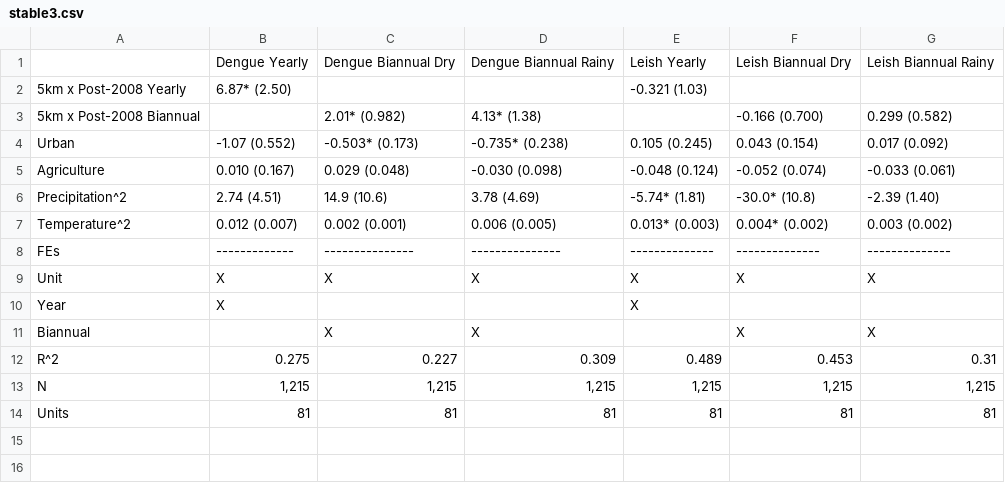
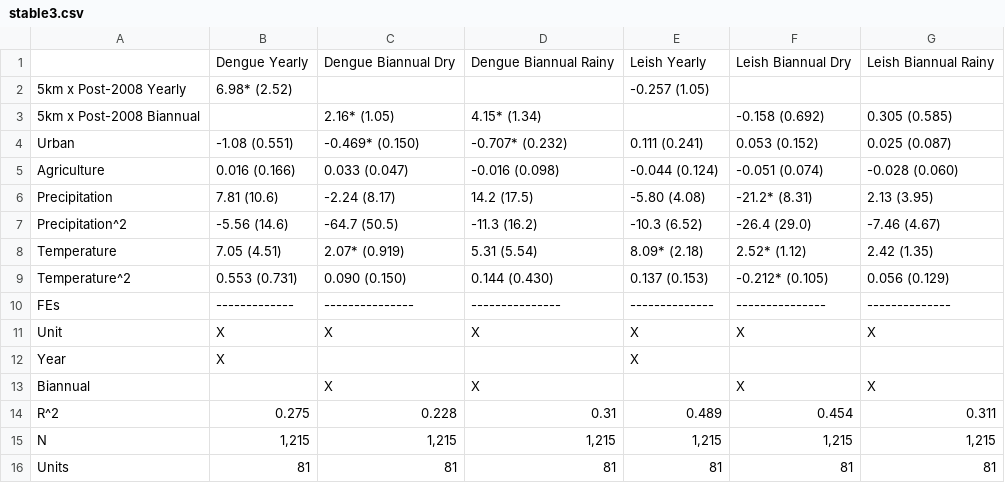
Before and after one commit to alyson-singleton/IOH_and_dengue, a CSV file: figures/stable3.csv, drawn as a sheet.

```diff
--- a/figures/stable3.csv
+++ b/figures/stable3.csv
@@ -1,9 +1,11 @@
 "","Dengue Yearly","Dengue Biannual Dry","Dengue Biannual Rainy","Leish Yearly","Leish Biannual Dry","Leish Biannual Rainy"
-"5km x Post-2008 Yearly","6.87* (2.50)","  ","  ","-0.321 (1.03)","  ","  "
-"5km x Post-2008 Biannual","  ","2.01* (0.982)","4.13* (1.38)","  ","-0.166 (0.700)","0.299 (0.582)"
-"Urban","-1.07 (0.552)","-0.503* (0.173)","-0.735* (0.238)","0.105 (0.245)","0.043 (0.154)","0.017 (0.092)"
-"Agriculture","0.010 (0.167)","0.029 (0.048)","-0.030 (0.098)","-0.048 (0.124)","-0.052 (0.074)","-0.033 (0.061)"
-"Precipitation^2","2.74 (4.51)","14.9 (10.6)","3.78 (4.69)","-5.74* (1.81)","-30.0* (10.8)","-2.39 (1.40)"
-"Temperature^2","0.012 (0.007)","0.002 (0.001)","0.006 (0.005)","0.013* (0.003)","0.004* (0.002)","0.003 (0.002)"
-"FEs","-------------","---------------","---------------","--------------","--------------","--------------"
+"5km x Post-2008 Yearly","6.98* (2.52)","  ","  ","-0.257 (1.05)","  ","  "
+"5km x Post-2008 Biannual","  ","2.16* (1.05)","4.15* (1.34)","  ","-0.158 (0.692)","0.305 (0.585)"
+"Urban","-1.08 (0.551)","-0.469* (0.150)","-0.707* (0.232)","0.111 (0.241)","0.053 (0.152)","0.025 (0.087)"
+"Agriculture","0.016 (0.166)","0.033 (0.047)","-0.016 (0.098)","-0.044 (0.124)","-0.051 (0.074)","-0.028 (0.060)"
+"Precipitation","7.81 (10.6)","-2.24 (8.17)","14.2 (17.5)","-5.80 (4.08)","-21.2* (8.31)","2.13 (3.95)"
+"Precipitation^2","-5.56 (14.6)","-64.7 (50.5)","-11.3 (16.2)","-10.3 (6.52)","-26.4 (29.0)","-7.46 (4.67)"
+"Temperature","7.05 (4.51)","2.07* (0.919)","5.31 (5.54)","8.09* (2.18)","2.52* (1.12)","2.42 (1.35)"
+"Temperature^2","0.553 (0.731)","0.090 (0.150)","0.144 (0.430)","0.137 (0.153)","-0.212* (0.105)","0.056 (0.129)"
+"FEs","-------------","---------------","---------------","--------------","---------------","--------------"
 "Unit","X","X","X","X","X","X"
@@ -11,3 +13,3 @@
 "Biannual","","X","X","","X","X"
-"R^2","0.275","0.227","0.309","0.489","0.453","0.31"
+"R^2","0.275","0.228","0.31","0.489","0.454","0.311"
 "N","1,215","1,215","1,215","1,215","1,215","1,215"
```
Also changed, not shown: figures/stable2.csv, figures/stable5.csv, 57 other files.
